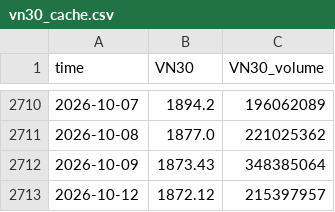
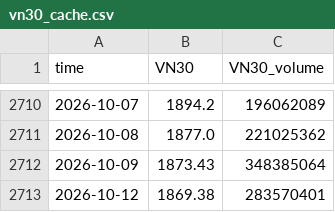
Before and after one commit to cuocsongthinhvuong8868-sketch/onl_quant-platform, a CSV file: data_lake/vn30_cache.csv, drawn as a sheet; only a part is shown, gaps mark what is left out.

```diff
--- a/data_lake/vn30_cache.csv
+++ b/data_lake/vn30_cache.csv
@@ -2712,2 +2712,2 @@ time,VN30,VN30_volume
 2026-10-09,1873.43,348385064
-2026-10-12,1872.12,215397957
+2026-10-12,1869.38,283570401
```
Also changed, not shown: data_lake/LaiSuatLienNganHang_Wichart.csv, data_lake/vnindex_cache.csv, 5 other files.
